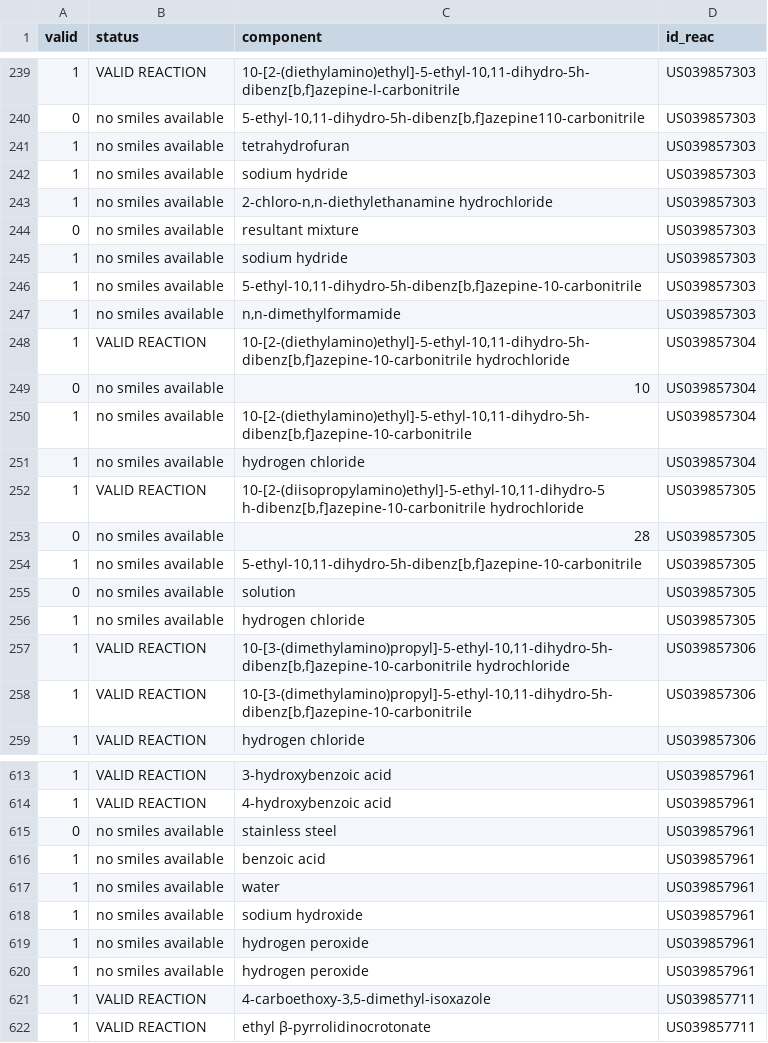
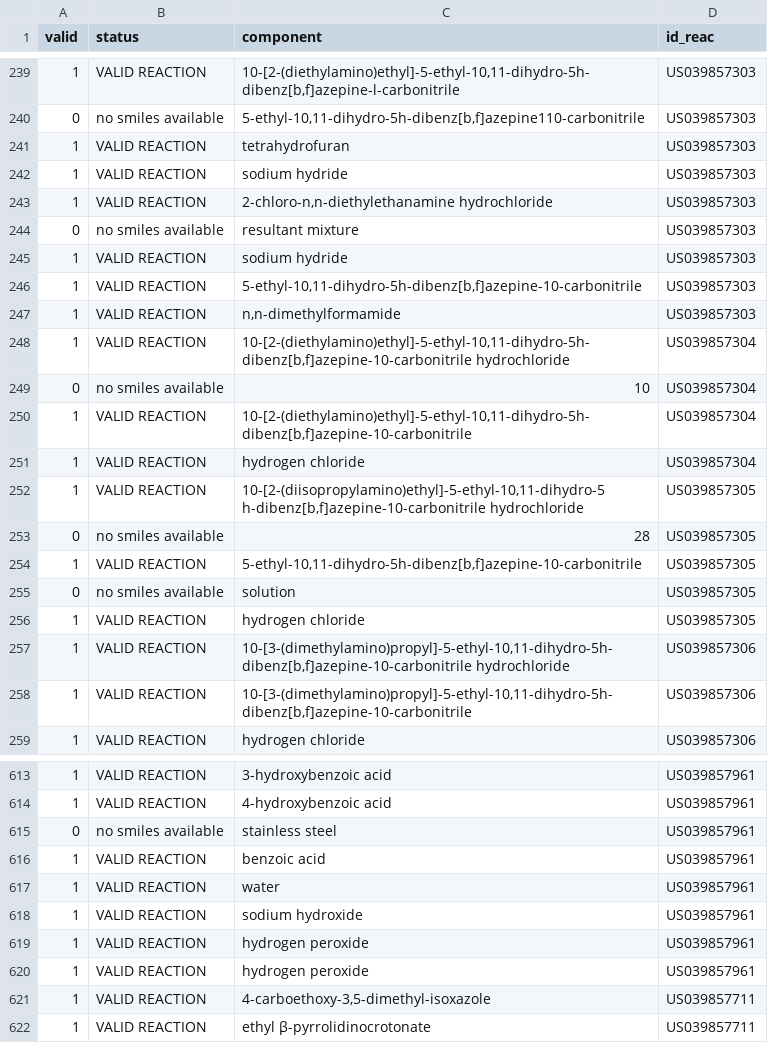
Before and after one commit to thaisstein/datasci4chem, a CSV file: test01/log.csv, drawn as a sheet; only a part is shown, gaps mark what is left out; the diff covers the shown part only.

Commit message:
Update log.csv

```diff
--- a/test01/log.csv
+++ b/test01/log.csv
@@ -240,18 +240,18 @@
 "0","no smiles available","5-ethyl-10,11-dihydro-5h-dibenz[b,f]azepine110-carbonitrile","US039857303"
-"1","no smiles available","tetrahydrofuran","US039857303"
-"1","no smiles available","sodium hydride","US039857303"
-"1","no smiles available","2-chloro-n,n-diethylethanamine hydrochloride","US039857303"
+"1","VALID REACTION","tetrahydrofuran","US039857303"
+"1","VALID REACTION","sodium hydride","US039857303"
+"1","VALID REACTION","2-chloro-n,n-diethylethanamine hydrochloride","US039857303"
 "0","no smiles available","resultant mixture","US039857303"
-"1","no smiles available","sodium hydride","US039857303"
-"1","no smiles available","5-ethyl-10,11-dihydro-5h-dibenz[b,f]azepine-10-carbonitrile","US039857303"
-"1","no smiles available","n,n-dimethylformamide","US039857303"
+"1","VALID REACTION","sodium hydride","US039857303"
+"1","VALID REACTION","5-ethyl-10,11-dihydro-5h-dibenz[b,f]azepine-10-carbonitrile","US039857303"
+"1","VALID REACTION","n,n-dimethylformamide","US039857303"
 "1","VALID REACTION","10-[2-(diethylamino)ethyl]-5-ethyl-10,11-dihydro-5h-dibenz[b,f]azepine-10-carbonitrile hydrochloride","US039857304"
 "0","no smiles available","10","US039857304"
-"1","no smiles available","10-[2-(diethylamino)ethyl]-5-ethyl-10,11-dihydro-5h-dibenz[b,f]azepine-10-carbonitrile","US039857304"
-"1","no smiles available","hydrogen chloride","US039857304"
+"1","VALID REACTION","10-[2-(diethylamino)ethyl]-5-ethyl-10,11-dihydro-5h-dibenz[b,f]azepine-10-carbonitrile","US039857304"
+"1","VALID REACTION","hydrogen chloride","US039857304"
 "1","VALID REACTION","10-[2-(diisopropylamino)ethyl]-5-ethyl-10,11-dihydro-5 h-dibenz[b,f]azepine-10-carbonitrile hydrochloride","US039857305"
 "0","no smiles available","28","US039857305"
-"1","no smiles available","5-ethyl-10,11-dihydro-5h-dibenz[b,f]azepine-10-carbonitrile","US039857305"
+"1","VALID REACTION","5-ethyl-10,11-dihydro-5h-dibenz[b,f]azepine-10-carbonitrile","US039857305"
 "0","no smiles available","solution","US039857305"
-"1","no smiles available","hydrogen chloride","US039857305"
+"1","VALID REACTION","hydrogen chloride","US039857305"
 "1","VALID REACTION","10-[3-(dimethylamino)propyl]-5-ethyl-10,11-dihydro-5h-dibenz[b,f]azepine-10-carbonitrile hydrochloride","US039857306"
@@ -615,7 +615,7 @@
 "0","no smiles available","stainless steel","US039857961"
-"1","no smiles available","benzoic acid","US039857961"
-"1","no smiles available","water","US039857961"
-"1","no smiles available","sodium hydroxide","US039857961"
-"1","no smiles available","hydrogen peroxide","US039857961"
-"1","no smiles available","hydrogen peroxide","US039857961"
+"1","VALID REACTION","benzoic acid","US039857961"
+"1","VALID REACTION","water","US039857961"
+"1","VALID REACTION","sodium hydroxide","US039857961"
+"1","VALID REACTION","hydrogen peroxide","US039857961"
+"1","VALID REACTION","hydrogen peroxide","US039857961"
 "1","VALID REACTION","4-carboethoxy-3,5-dimethyl-isoxazole","US039857711"
```
Also changed, not shown: 99 edited cells elsewhere in this file.
